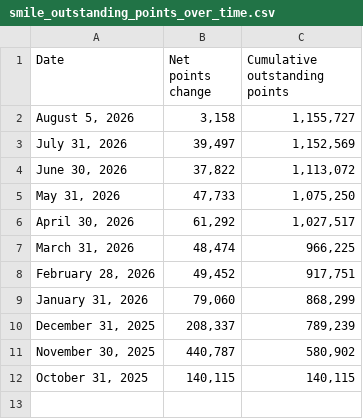
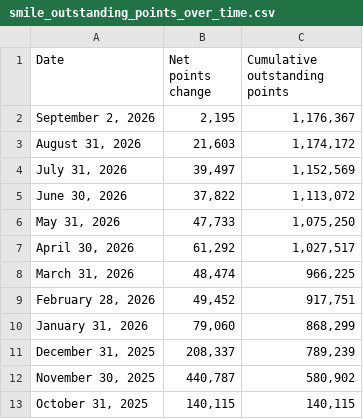
Before and after one commit to Equestrian-Labs-Dashboard/Report-Upsell---Smile-Report, a CSV file: data/smile/smile_outstanding_points_over_time.csv, drawn as a sheet.

```diff
--- a/data/smile/smile_outstanding_points_over_time.csv
+++ b/data/smile/smile_outstanding_points_over_time.csv
@@ -1,3 +1,4 @@
 Date,Net points change,Cumulative outstanding points
-"August 5, 2026","3,158","1,155,727"
+"September 2, 2026","2,195","1,176,367"
+"August 31, 2026","21,603","1,174,172"
 "July 31, 2026","39,497","1,152,569"
```
Also changed, not shown: data/smile/smile_points_activity_over_time.csv, data/smile/smile_redemption_rate_over_time.csv, 5 other files.
